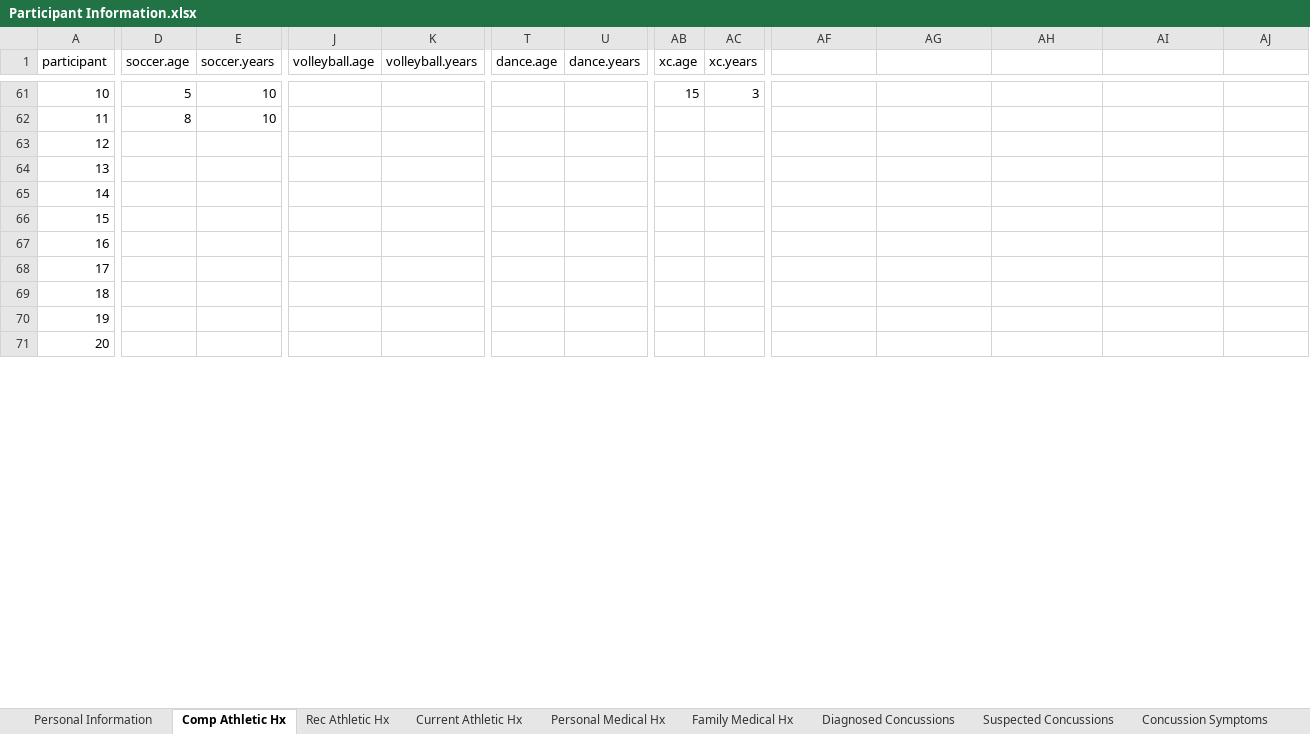
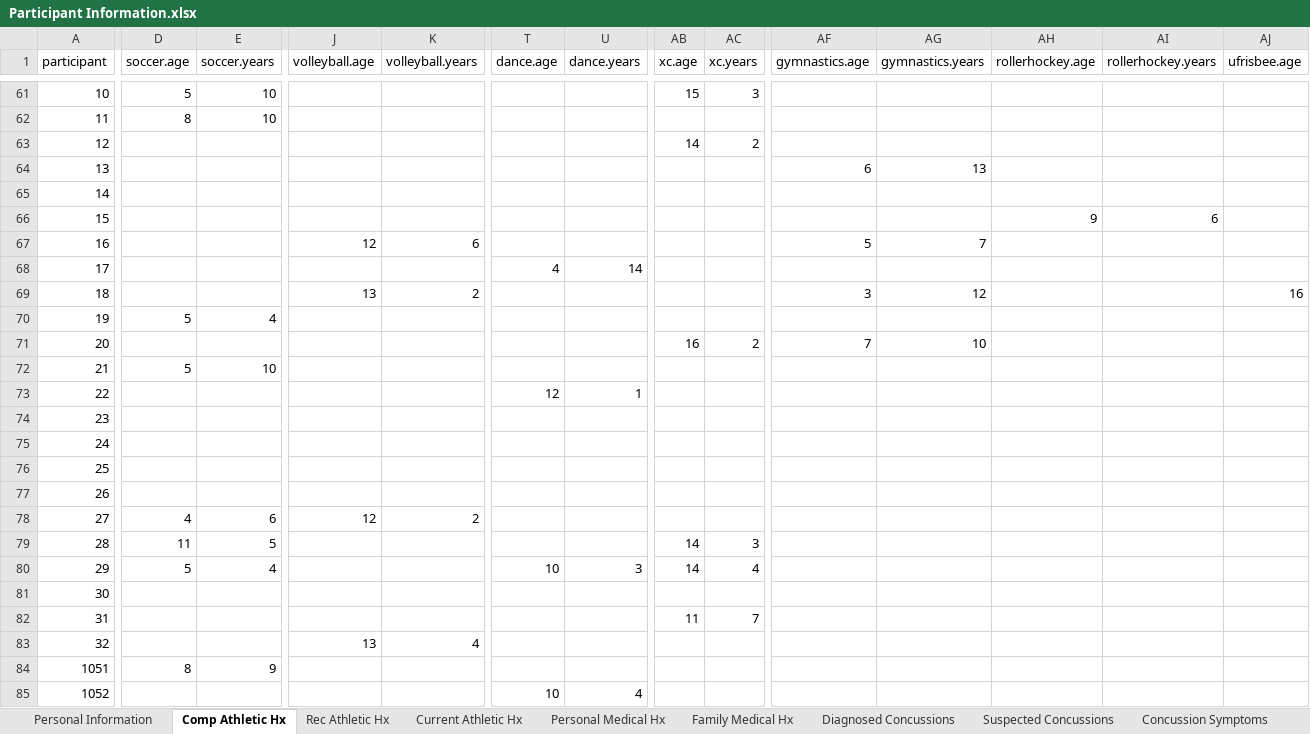
Before and after one commit to araikes/Dissertation, an Excel workbook: Data Files/Participant Information.xlsx, sheet Comp Athletic Hx, drawn as a sheet; only a part is shown, gaps mark what is left out; values as stored, in another font and other column widths than the file's, no borders; addresses are those after the commit; rows hold the shown columns only; the diff covers the shown part only; the diff names each change by its address in the sheet, - before the commit and + after, or states it on an @@ line.

```diff
--- a/Data Files/Participant Information.xlsx (sheet Comp Athletic Hx)
+++ b/Data Files/Participant Information.xlsx (sheet Comp Athletic Hx)
-AF1: (empty)
+AF1: gymnastics.age
-AG1: (empty)
+AG1: gymnastics.years
-AH1: (empty)
+AH1: rollerhockey.age
-AI1: (empty)
+AI1: rollerhockey.years
-AJ1: (empty)
+AJ1: ufrisbee.age
+row 63: 12 |  |  |  |  |  |  | 14 | 2
+row 64: 13 |  |  |  |  |  |  |  |  | 6 | 13
+row 65: 14
+row 66: 15 |  |  |  |  |  |  |  |  |  |  | 9 | 6
+row 67: 16 |  |  | 12 | 6 |  |  |  |  | 5 | 7
+row 68: 17 |  |  |  |  | 4 | 14
+row 69: 18 |  |  | 13 | 2 |  |  |  |  | 3 | 12 |  |  | 16
+row 70: 19 | 5 | 4
+row 71: 20 |  |  |  |  |  |  | 16 | 2 | 7 | 10
+row 72: 21 | 5 | 10
+row 73: 22 |  |  |  |  | 12 | 1
@@ column A (participant) renumbered between rows 74 and 90 @@
+row 78: 27 | 4 | 6 | 12 | 2
+row 79: 28 | 11 | 5 |  |  |  |  | 14 | 3
+row 80: 29 | 5 | 4 |  |  | 10 | 3 | 14 | 4
-AB82 (xc.age): (empty)
+AB82 (xc.age): 11
-AC82 (xc.years): (empty)
+AC82 (xc.years): 7
-J83 (volleyball.age): (empty)
+J83 (volleyball.age): 13
-K83 (volleyball.years): (empty)
+K83 (volleyball.years): 4
-D84 (soccer.age): (empty)
+D84 (soccer.age): 8
-E84 (soccer.years): (empty)
+E84 (soccer.years): 9
-T85 (dance.age): (empty)
+T85 (dance.age): 10
-U85 (dance.years): (empty)
+U85 (dance.years): 4
```
Also changed, not shown: 27 added rows and 293 edited cells elsewhere in this sheet, sheet Personal Information, sheet Personal Medical Hx, sheet Rec Athletic Hx, sheet Concussion Symptoms, sheet Current Athletic Hx, sheet Suspected Concussions, 2 more sheets, 1 other file.
